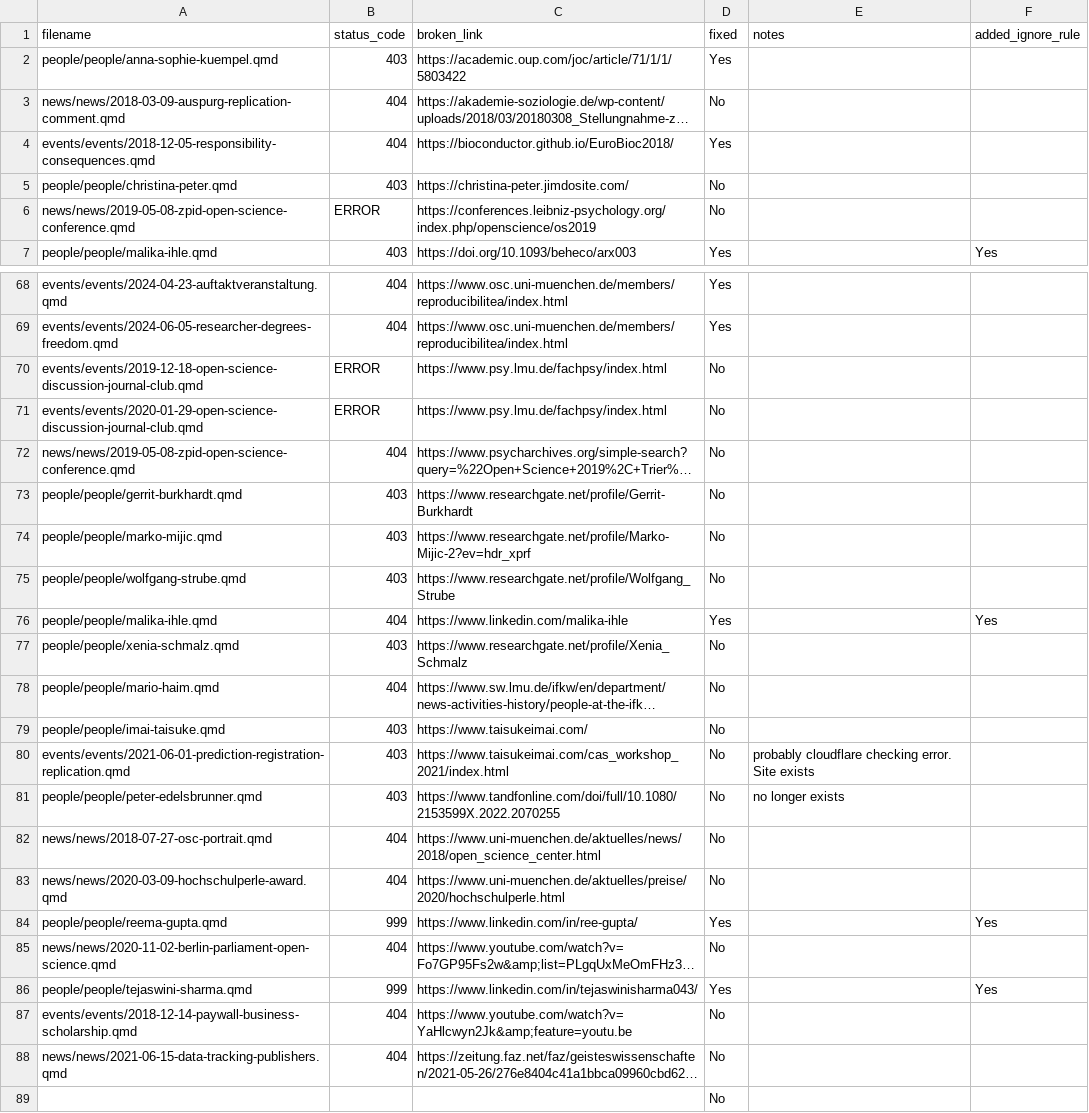
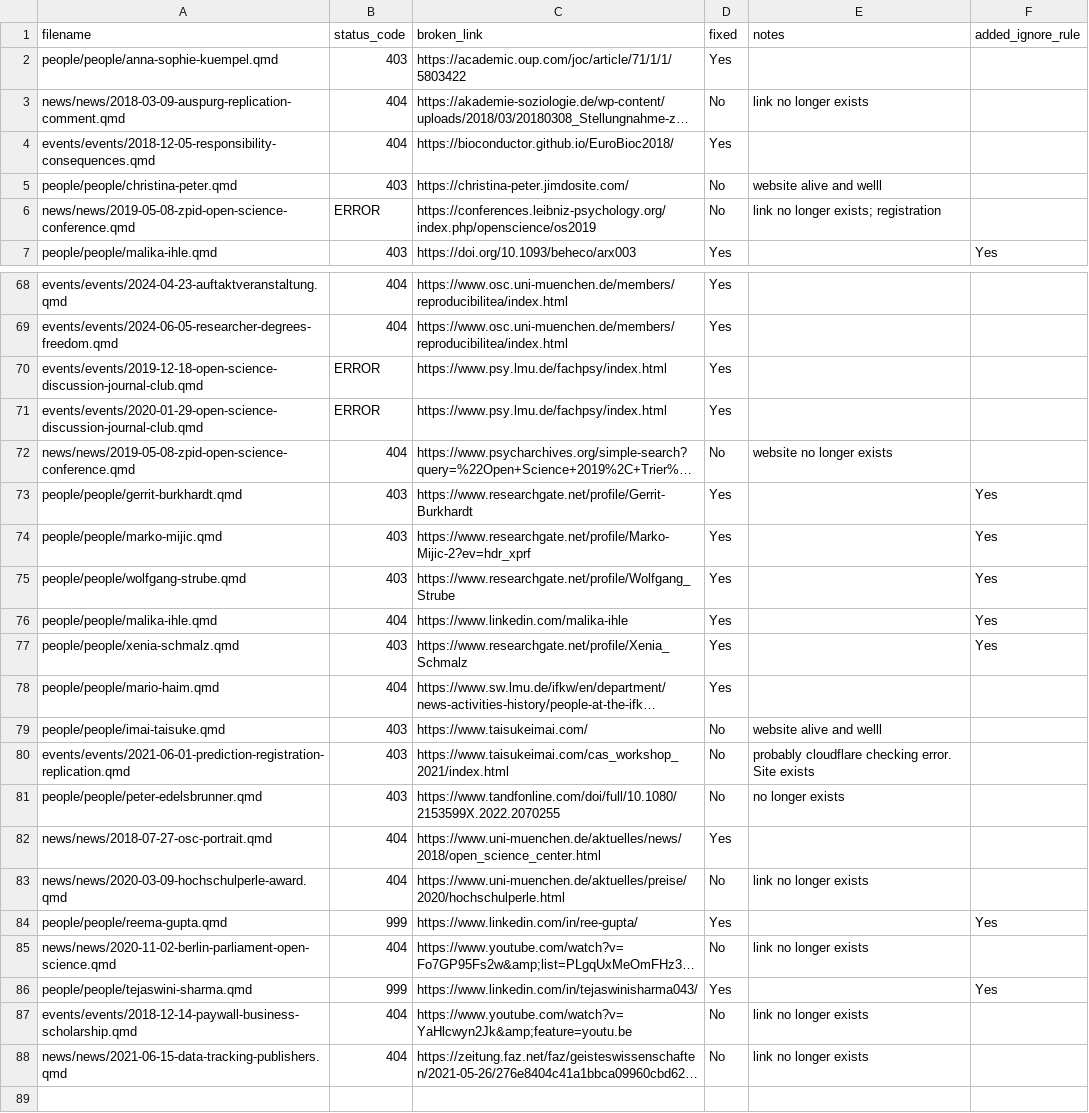
Before and after one commit to lmu-osc/lmu-osc.github.io, a CSV file: link_checker_errors.csv, drawn as a sheet; only a part is shown, gaps mark what is left out; long unchanged cells end in …; the diff covers the shown part only; the diff names each change by its address in the sheet, - before the commit and + after, or states it on an @@ line.

Commit message:
Update more links, progress, and ignore research gate profile links

```diff
--- a/link_checker_errors.csv
+++ b/link_checker_errors.csv
-E3 (notes): (empty)
+E3 (notes): link no longer exists
-E5 (notes): (empty)
+E5 (notes): website alive and welll
-E6 (notes): (empty)
+E6 (notes): link no longer exists; registration
-D70:D71 (fixed): No
+D70:D71 (fixed): Yes
-E72 (notes): (empty)
+E72 (notes): website no longer exists
-D73:D75 (fixed): No
+D73:D75 (fixed): Yes
-F73:F75 (added_ignore_rule): (empty)
+F73:F75 (added_ignore_rule): Yes
-D77:D78 (fixed): No
+D77:D78 (fixed): Yes
-F77 (added_ignore_rule): (empty)
+F77 (added_ignore_rule): Yes
-E79 (notes): (empty)
+E79 (notes): website alive and welll
-D82 (fixed): No
+D82 (fixed): Yes
-E83 (notes): (empty)
+E83 (notes): link no longer exists
-E85 (notes): (empty)
+E85 (notes): link no longer exists
-E87:E88 (notes): (empty)
+E87:E88 (notes): link no longer exists
-row 89:  |  |  | No
```
Also changed, not shown: 41 edited cells elsewhere in this file, 17 other files.
